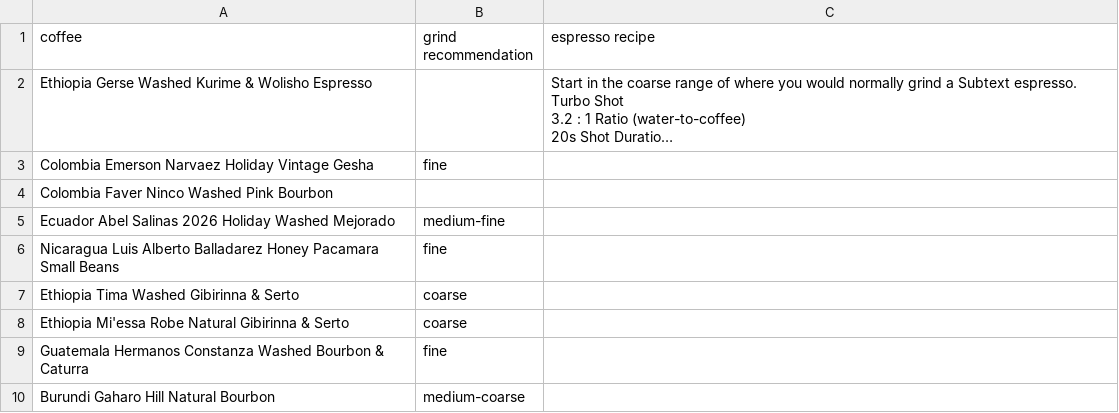
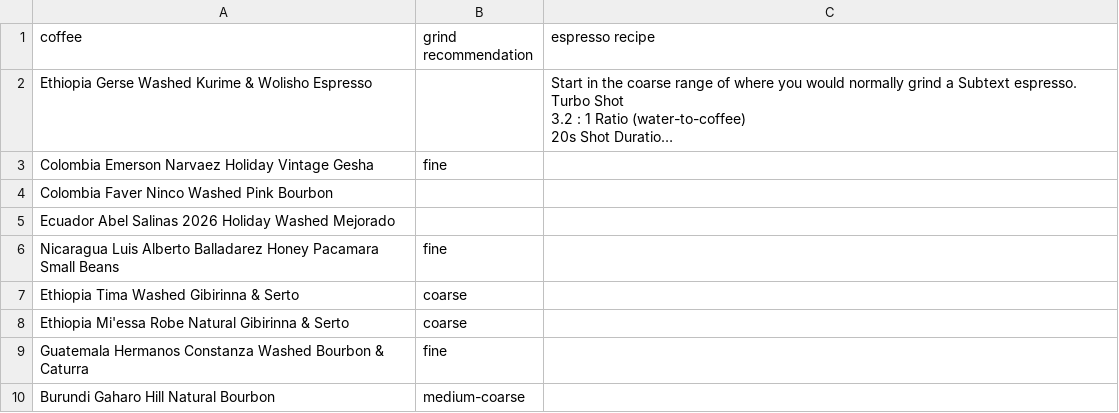
Before and after one commit to SubtextAl/subtext-data, a CSV file: docs/coffees.csv, drawn as a sheet; only a part is shown; long unchanged cells end in ….

Commit message:
Update coffees.csv

```diff
--- a/docs/coffees.csv
+++ b/docs/coffees.csv
@@ -10,3 +10,3 @@ Colombia Emerson Narvaez Holiday Vintage Gesha, fine
 Colombia Faver Ninco Washed Pink Bourbon,
-Ecuador Abel Salinas 2026 Holiday Washed Mejorado, medium-fine
+Ecuador Abel Salinas 2026 Holiday Washed Mejorado,
 Nicaragua Luis Alberto Balladarez Honey Pacamara Small Beans, fine
```
